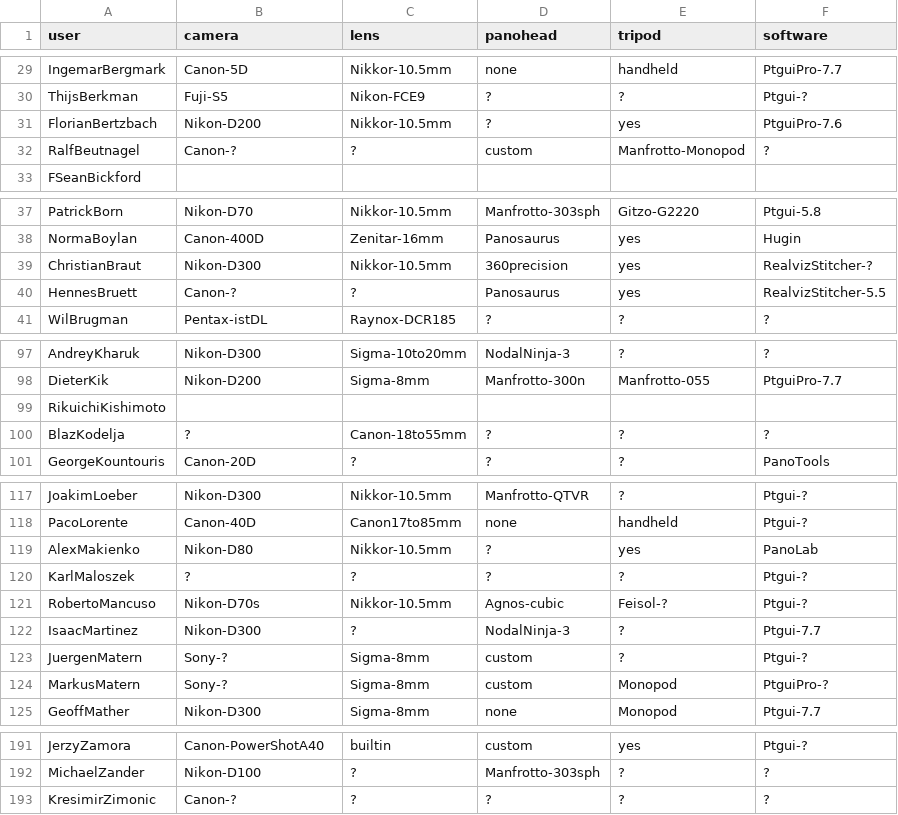
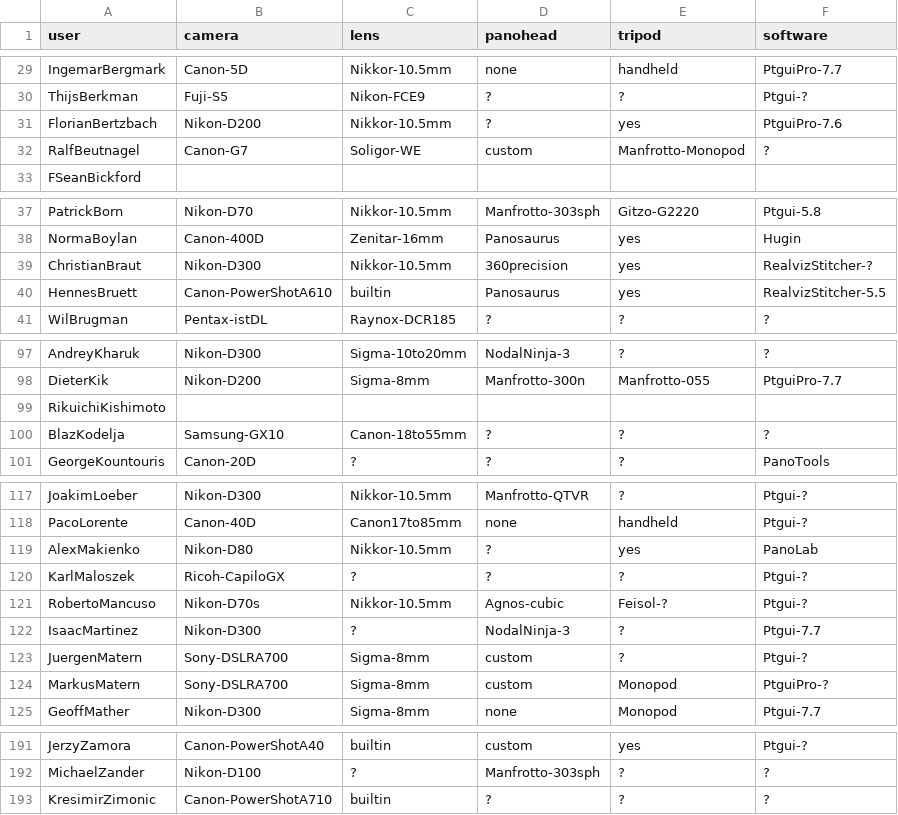
Before and after one commit to thatch/wwp-equipment, a CSV file: new/data-308.csv, drawn as a sheet; only a part is shown, gaps mark what is left out; the diff covers the shown part only.

Commit message:
Add Canon G7 and Sony A700
git-svn-id: file:///Users/tim/code/svn/lab/projects/wwp_cameras@562 06e47c9d-c3fa-0310-a1eb-fed8b13e9daa

```diff
--- a/new/data-308.csv
+++ b/new/data-308.csv
@@ -31,3 +31,3 @@ ThijsBerkman,Fuji-S5,Nikon-FCE9,?,?,Ptgui-?
 FlorianBertzbach,Nikon-D200,Nikkor-10.5mm,?,yes,PtguiPro-7.6
-RalfBeutnagel,Canon-?,?,custom,Manfrotto-Monopod,?
+RalfBeutnagel,Canon-G7,Soligor-WE,custom,Manfrotto-Monopod,?
 FSeanBickford
@@ -39,3 +39,3 @@ NormaBoylan,Canon-400D,Zenitar-16mm,Panosaurus,yes,Hugin
 ChristianBraut,Nikon-D300,Nikkor-10.5mm,360precision,yes,RealvizStitcher-?
-HennesBruett,Canon-?,?,Panosaurus,yes,RealvizStitcher-5.5
+HennesBruett,Canon-PowerShotA610,builtin,Panosaurus,yes,RealvizStitcher-5.5
 WilBrugman,Pentax-istDL,Raynox-DCR185,?,?,?
@@ -99,3 +99,3 @@ DieterKik,Nikon-D200,Sigma-8mm,Manfrotto-300n,Manfrotto-055,PtguiPro-7.7
 RikuichiKishimoto
-BlazKodelja,?,Canon-18to55mm,?,?,?
+BlazKodelja,Samsung-GX10,Canon-18to55mm,?,?,?
 GeorgeKountouris,Canon-20D,?,?,?,PanoTools
@@ -119,7 +119,7 @@ PacoLorente,Canon-40D,Canon17to85mm,none,handheld,Ptgui-?
 AlexMakienko,Nikon-D80,Nikkor-10.5mm,?,yes,PanoLab
-KarlMaloszek,?,?,?,?,Ptgui-?
+KarlMaloszek,Ricoh-CapiloGX,?,?,?,Ptgui-?
 RobertoMancuso,Nikon-D70s,Nikkor-10.5mm,Agnos-cubic,Feisol-?,Ptgui-?
 IsaacMartinez,Nikon-D300,?,NodalNinja-3,?,Ptgui-7.7
-JuergenMatern,Sony-?,Sigma-8mm,custom,?,Ptgui-?
-MarkusMatern,Sony-?,Sigma-8mm,custom,Monopod,PtguiPro-?
+JuergenMatern,Sony-DSLRA700,Sigma-8mm,custom,?,Ptgui-?
+MarkusMatern,Sony-DSLRA700,Sigma-8mm,custom,Monopod,PtguiPro-?
 GeoffMather,Nikon-D300,Sigma-8mm,none,Monopod,Ptgui-7.7
@@ -192,2 +192,2 @@ JerzyZamora,Canon-PowerShotA40,builtin,custom,yes,Ptgui-?
 MichaelZander,Nikon-D100,?,Manfrotto-303sph,?,?
-KresimirZimonic,Canon-?,?,?,?,?
+KresimirZimonic,Canon-PowerShotA710,builtin,?,?,?
```
Also changed, not shown: 3 edited cells elsewhere in this file, new/data-108.csv, new/data-1207.csv, 18 other files.
